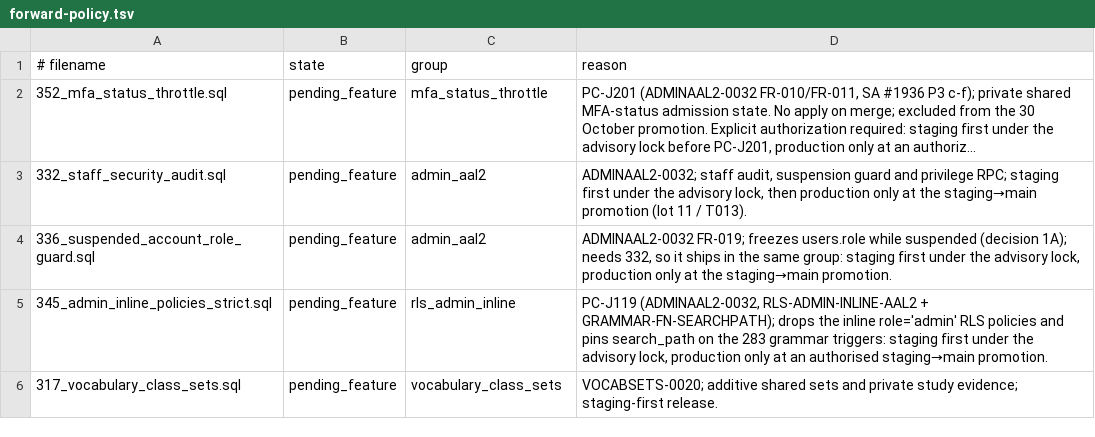
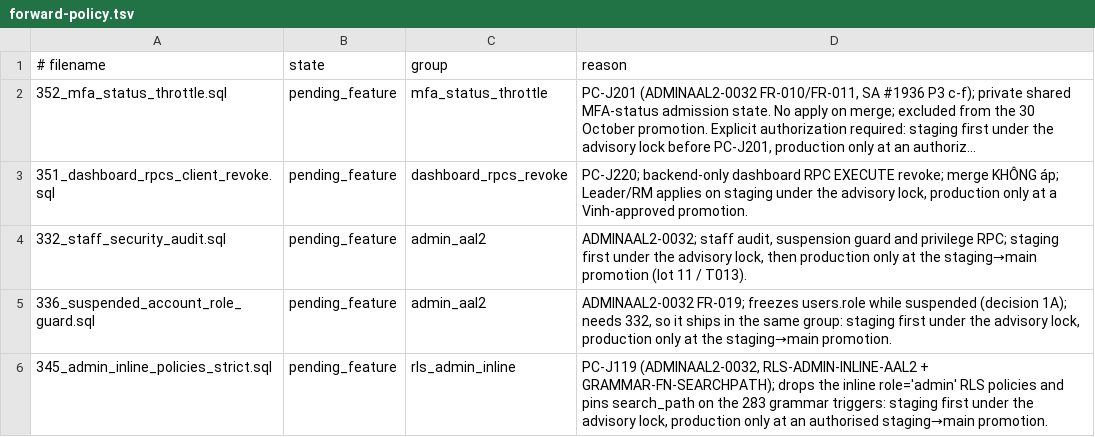
Before and after one commit to andyvinhtran1212-netizen/ielts-speaking-coach, a TSV file: backend/migrations/forward-policy.tsv, drawn as a sheet; only a part is shown; the shorter side is filled out with more unchanged rows; long unchanged cells end in …; the diff names each change by its address in the sheet, - before the commit and + after, or states it on an @@ line.

Commit message:
PC-J220: revoke client EXECUTE on dashboard RPCs (migration 351)
Spec: SECWRITE-0022 FR-011

```diff
--- a/backend/migrations/forward-policy.tsv
+++ b/backend/migrations/forward-policy.tsv
+row 3: 351_dashboard_rpcs_client_revoke.sql | pending_feature | dashboard_rpcs_revoke | PC-J220; backend-only dashboard RPC EXECUTE revoke; merge KHÔNG áp; Leader/RM applies on staging under the advisory lock, production only at a Vinh-approved promotion.
```
Also changed, not shown: 3 other files.
